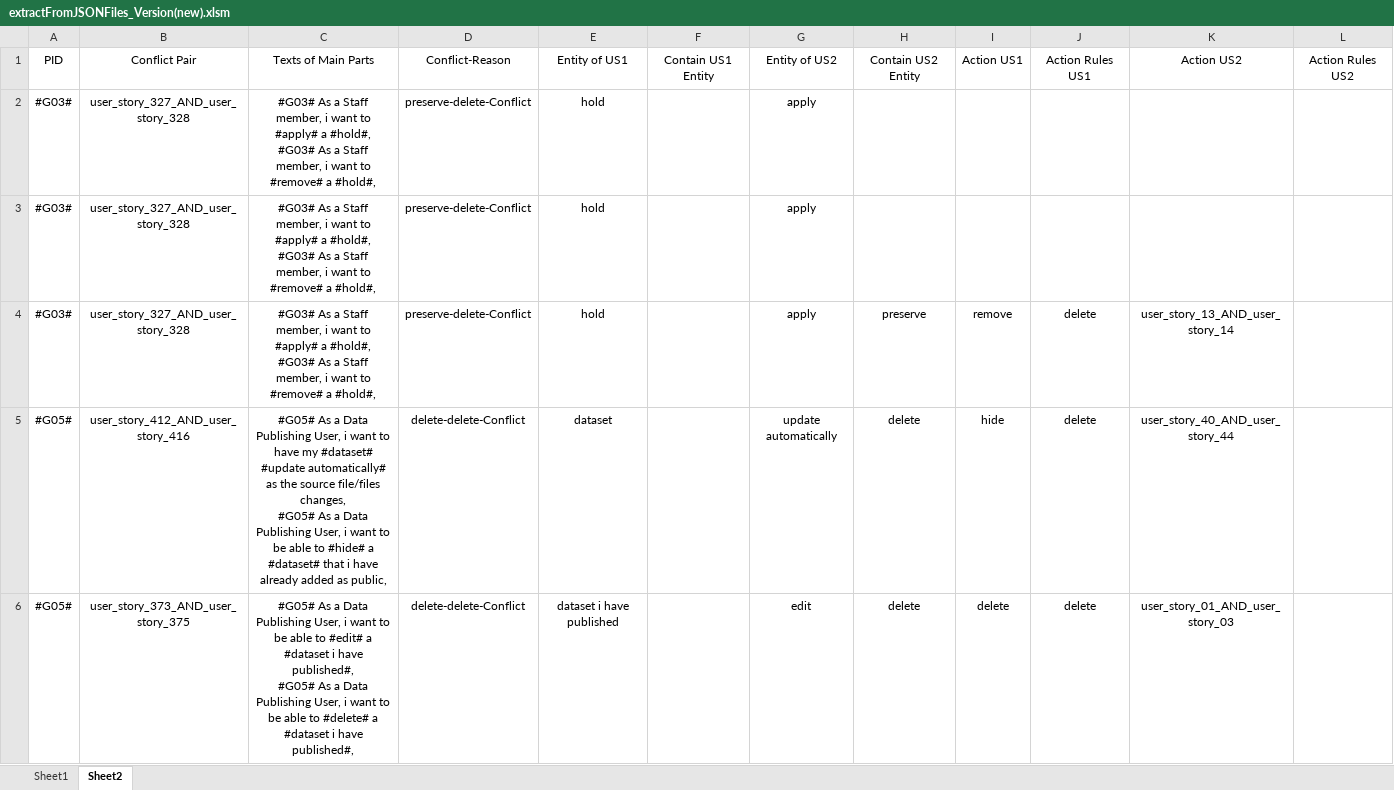
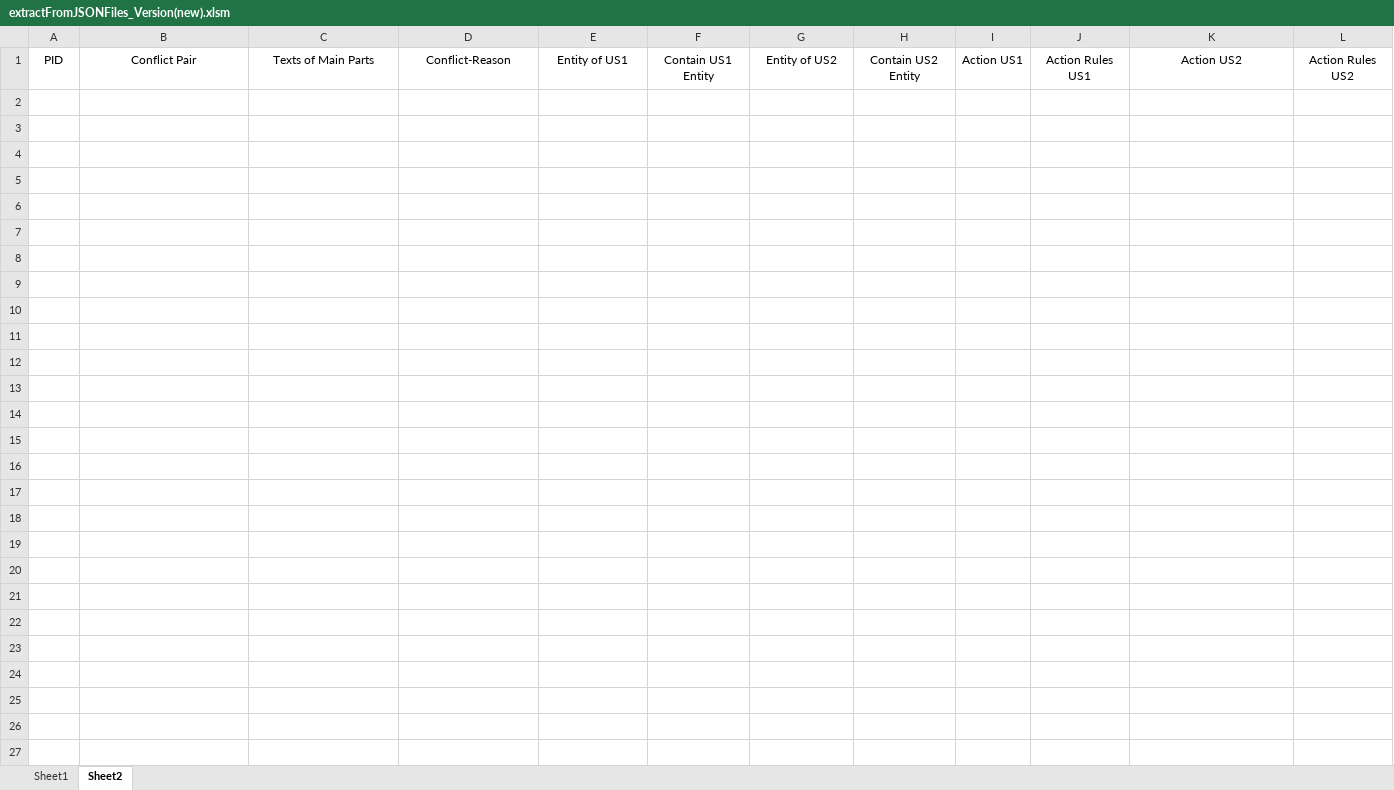
Before and after one commit to amirrabieyannejad/conflict_analysis_between_USs, an Excel workbook: 00_annotated_datasets/extractFromJSONFiles_Version(new).xlsm, sheet Sheet2, drawn as a sheet; only a part is shown; values as stored, in another font and other column widths than the file's, no borders; ↵ is a line break in a cell; the diff covers the shown part only; the diff names each change by its address in the sheet, - before the commit and + after, or states it on an @@ line.

```diff
--- a/00_annotated_datasets/extractFromJSONFiles_Version(new).xlsm (sheet Sheet2)
+++ b/00_annotated_datasets/extractFromJSONFiles_Version(new).xlsm (sheet Sheet2)
-row 2: #G03# | user_story_327_AND_user_story_328 | #G03# As a Staff member, i want to #apply# a #hold#, ↵ #G03# As a Staff member, i want to #remove# a #hold#, | preserve-delete-Conflict | hold |  | apply
-row 3: #G03# | user_story_327_AND_user_story_328 | #G03# As a Staff member, i want to #apply# a #hold#, ↵ #G03# As a Staff member, i want to #remove# a #hold#, | preserve-delete-Conflict | hold |  | apply
-row 4: #G03# | user_story_327_AND_user_story_328 | #G03# As a Staff member, i want to #apply# a #hold#, ↵ #G03# As a Staff member, i want to #remove# a #hold#, | preserve-delete-Conflict | hold |  | apply | preserve | remove | delete | user_story_13_AND_user_story_14
-row 5: #G05# | user_story_412_AND_user_story_416 | #G05# As a Data Publishing User, i want to have my #dataset# #update automatically# as the source file/files changes, ↵ #G05# As a Data Publishing User, i want to be able to #hide# a #dataset# that i have already added as public, | delete-delete-Conflict | dataset |  | update automatically | delete | hide | delete | user_story_40_AND_user_story_44
-row 6: #G05# | user_story_373_AND_user_story_375 | #G05# As a Data Publishing User, i want to be able to #edit# a #dataset i have published#, ↵ #G05# As a Data Publishing User, i want to be able to #delete# a #dataset i have published#, | delete-delete-Conflict | dataset i have published |  | edit | delete | delete | delete | user_story_01_AND_user_story_03
```
Also changed, not shown: 183 removed rows elsewhere in this sheet, 00_annotated_datasets/Conflict_Evaluation.xlsx, 15 other files.
